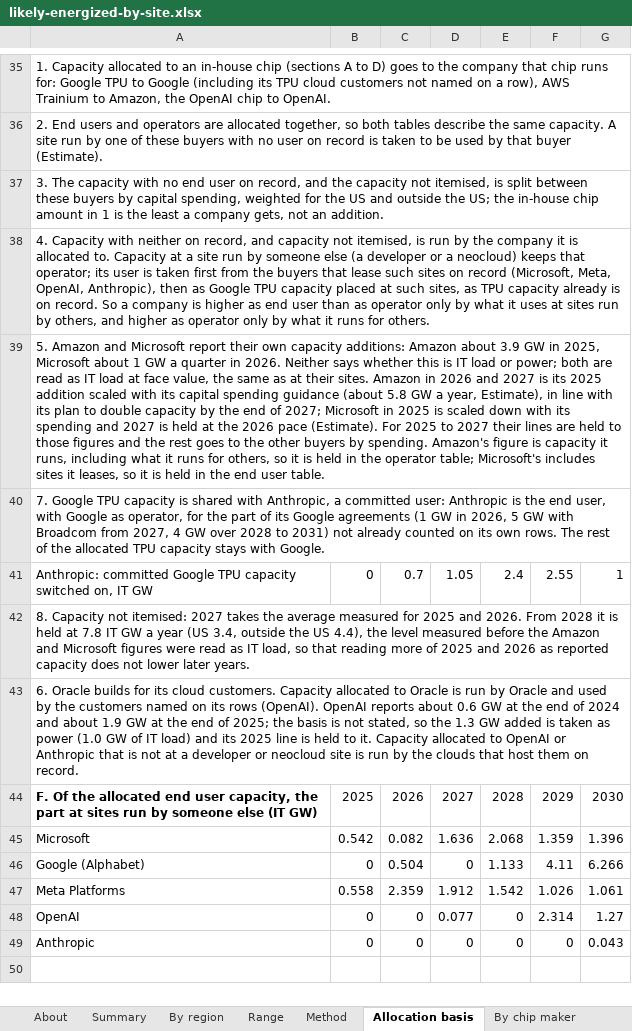
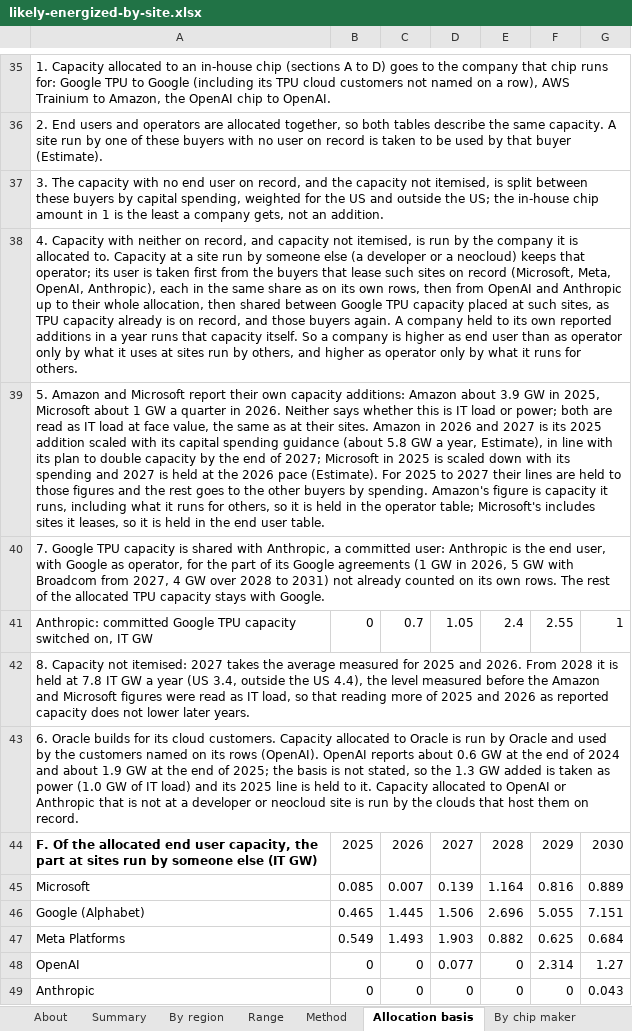
Before and after one commit to bernardhaswell/dcbuildsio, an Excel workbook: data/likely-energized-by-site.xlsx, sheet Allocation basis, drawn as a sheet; only a part is shown, gaps mark what is left out; values as stored, in another font and other column widths than the file's, no borders; removed rows and columns are numbered as before the commit, all else as after; the diff names each change by its address in the sheet, - before the commit and + after, or states it on an @@ line.

```diff
--- a/data/likely-energized-by-site.xlsx (sheet Allocation basis)
+++ b/data/likely-energized-by-site.xlsx (sheet Allocation basis)
-A38: …OpenAI, Anthropic), then as Google TPU capacity placed at such sites, as TPU capacity already is on record. So a…
+A38: …OpenAI, Anthropic), each in the same share as on its own rows, then from OpenAI and Anthropic up to their whole allocation, then shared between Google TPU capacity placed at such sites, as TPU capacity already is on record, and those buyers again. A company held to its own reported additions in a year runs that capacity itself. So a…
-row 45: Microsoft | 0.542 | 0.082 | 1.636 | 2.068 | 1.359 | 1.396
-row 46: Google (Alphabet) | 0 | 0.504 | 0 | 1.133 | 4.11 | 6.266
-row 47: Meta Platforms | 0.558 | 2.359 | 1.912 | 1.542 | 1.026 | 1.061
+row 45: Microsoft | 0.085 | 0.007 | 0.139 | 1.164 | 0.816 | 0.889
+row 46: Google (Alphabet) | 0.465 | 1.445 | 1.506 | 2.696 | 5.055 | 7.151
+row 47: Meta Platforms | 0.549 | 1.493 | 1.903 | 0.882 | 0.625 | 0.684
```
Also changed, not shown: sheet Rows, sheet By operator, sheet By end user, sheet By site, sheet By chip maker, sheet Summary, formulas that keep their value, 2 other files.
